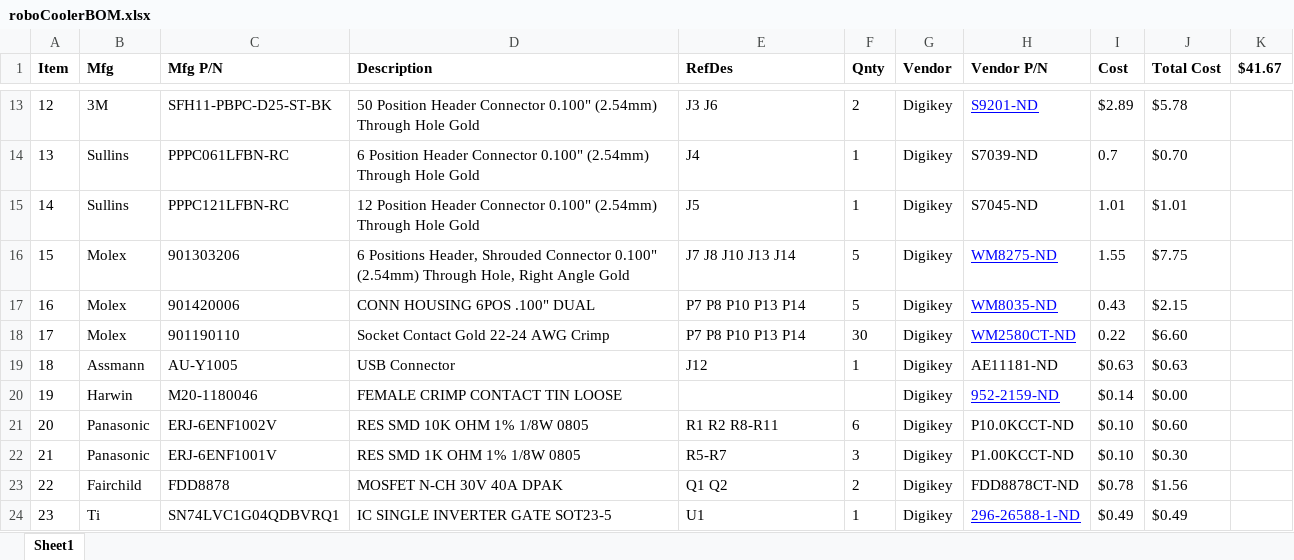
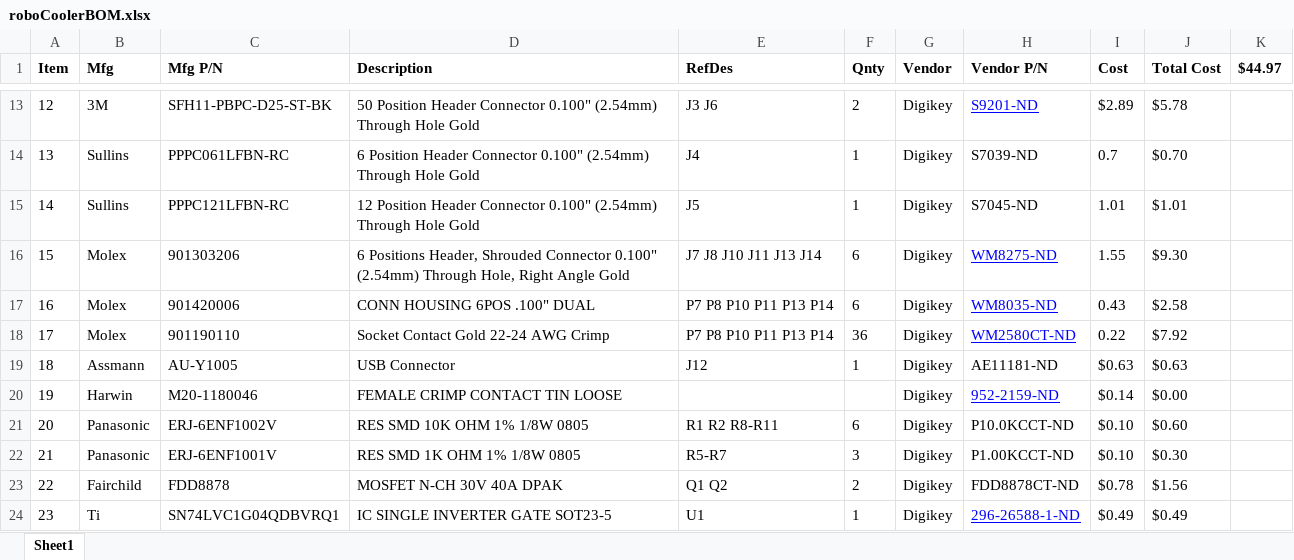
Before and after one commit to mldelibero/roboCooler, an Excel workbook: dwg/roboCoolerBOM.xlsx, sheet Sheet1, drawn as a sheet; only a part is shown, gaps mark what is left out; values as stored, in another font and other column widths than the file's, no borders; the diff names each change by its address in the sheet, - before the commit and + after, or states it on an @@ line.

```diff
--- a/dwg/roboCoolerBOM.xlsx (sheet Sheet1)
+++ b/dwg/roboCoolerBOM.xlsx (sheet Sheet1)
-K1: $41.67
+K1: $44.97
-E16 (RefDes): J7 J8 J10 J13 J14
+E16 (RefDes): J7 J8 J10 J11 J13 J14
-F16:F17 (Qnty): 5
+F16:F17 (Qnty): 6
-J16 (Total Cost): $7.75
+J16 (Total Cost): $9.30
-E17:E18 (RefDes): P7 P8 P10 P13 P14
+E17:E18 (RefDes): P7 P8 P10 P11 P13 P14
-J17 (Total Cost): $2.15
+J17 (Total Cost): $2.58
-F18 (Qnty): 30
+F18 (Qnty): 36
-J18 (Total Cost): $6.60
+J18 (Total Cost): $7.92
```
Also changed, not shown: 4 other files.
